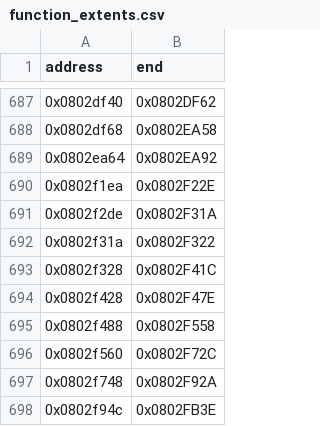
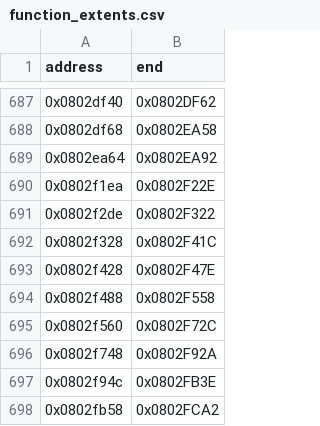
Before and after one commit to cypressru/SonicBattleDecomp, a CSV file: config/BSBE78/function_extents.csv, drawn as a sheet; only a part is shown, gaps mark what is left out; the shorter side is filled out with more unchanged rows.

```diff
--- a/config/BSBE78/function_extents.csv
+++ b/config/BSBE78/function_extents.csv
@@ -690,4 +690,3 @@ address,end
 0x0802f1ea,0x0802F22E
-0x0802f2de,0x0802F31A
-0x0802f31a,0x0802F322
+0x0802f2de,0x0802F322
 0x0802f328,0x0802F41C
```
Also changed, not shown: config/BSBE78/functions.csv, 3 other files.
